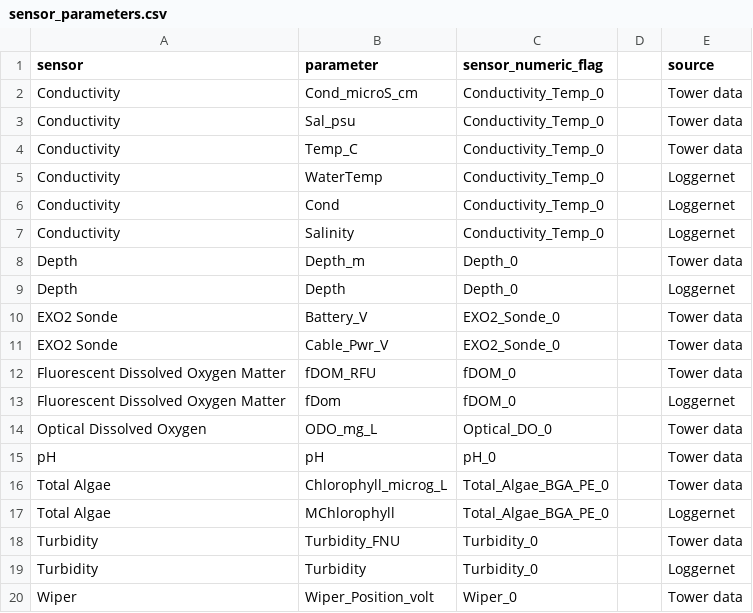
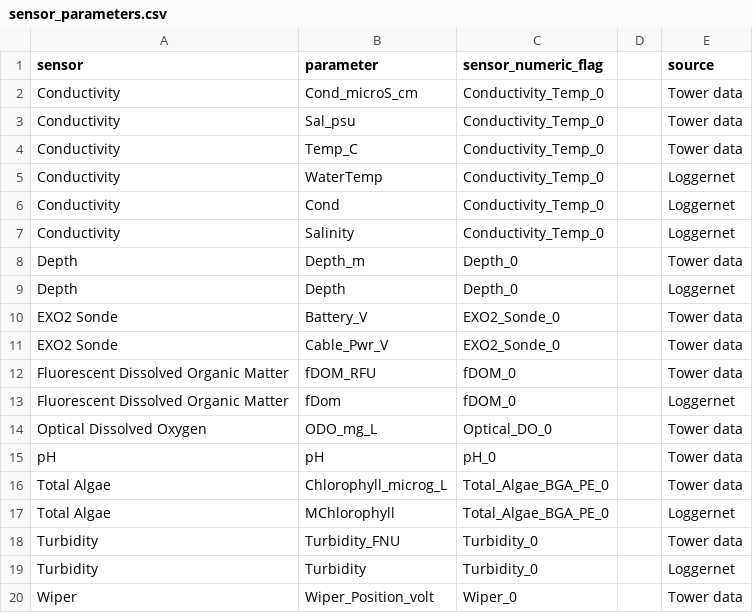
Before and after one commit to Smithsonian/marinegeo-cpop-annotations, a CSV file: prototype/data/sensor_parameters.csv, drawn as a sheet.

Commit message:
convert to longform level 1 qc flags

```diff
--- a/prototype/data/sensor_parameters.csv
+++ b/prototype/data/sensor_parameters.csv
@@ -11,4 +11,4 @@ EXO2 Sonde,Battery_V,EXO2_Sonde_0,,Tower data
 EXO2 Sonde,Cable_Pwr_V,EXO2_Sonde_0,,Tower data
-Fluorescent Dissolved Oxygen Matter,fDOM_RFU,fDOM_0,,Tower data
-Fluorescent Dissolved Oxygen Matter,fDom,fDOM_0,,Loggernet
+Fluorescent Dissolved Organic Matter,fDOM_RFU,fDOM_0,,Tower data
+Fluorescent Dissolved Organic Matter,fDom,fDOM_0,,Loggernet
 Optical Dissolved Oxygen,ODO_mg_L,Optical_DO_0,,Tower data
```
Also changed, not shown: 2 other files.
